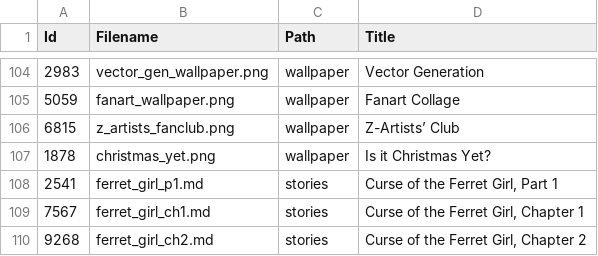
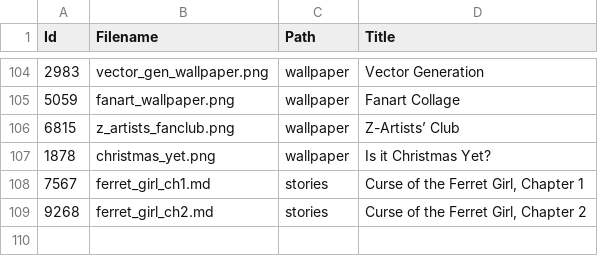
Before and after one commit to tonytins/cudoc, a CSV file: src/CaseyUniverse.DOC/wwwroot/data/gallery.csv, drawn as a sheet; only a part is shown, gaps mark what is left out; the diff names each change by its address in the sheet, - before the commit and + after, or states it on an @@ line.

Commit message:
Removed non-existent story

```diff
--- a/src/CaseyUniverse.DOC/wwwroot/data/gallery.csv
+++ b/src/CaseyUniverse.DOC/wwwroot/data/gallery.csv
-row 108: 2541 | ferret_girl_p1.md | stories | Curse of the Ferret Girl, Part 1
```
